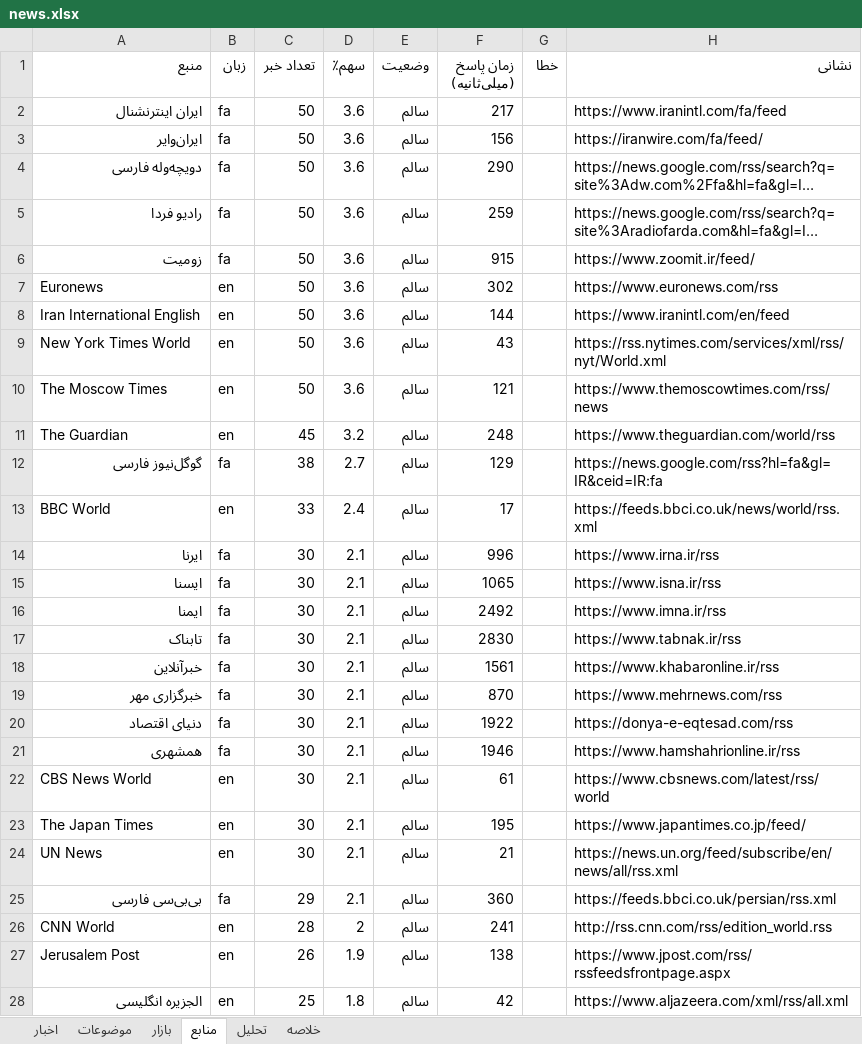
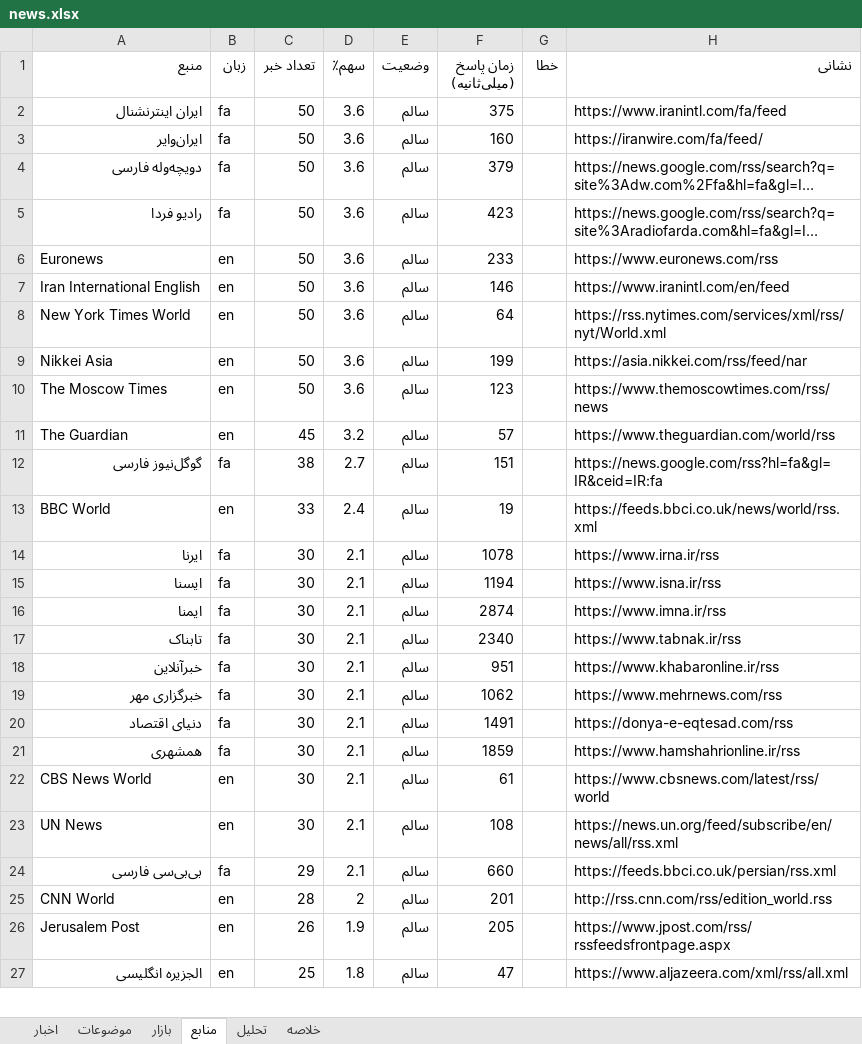
Before and after one commit to legolasoriginall/news-radar, an Excel workbook: news.xlsx, sheet منابع, drawn as a sheet; only a part is shown; long unchanged cells end in …; values as stored, in another font and other column widths than the file's, no borders; removed rows and columns are numbered as before the commit, all else as after; the diff covers the shown part only; the diff names each change by its address in the sheet, - before the commit and + after, or states it on an @@ line.

```diff
--- a/news.xlsx (sheet منابع)
+++ b/news.xlsx (sheet منابع)
-F2 (زمان پاسخ (میلی‌ثانیه)): 217
+F2 (زمان پاسخ (میلی‌ثانیه)): 375
-F3 (زمان پاسخ (میلی‌ثانیه)): 156
+F3 (زمان پاسخ (میلی‌ثانیه)): 160
-F4 (زمان پاسخ (میلی‌ثانیه)): 290
+F4 (زمان پاسخ (میلی‌ثانیه)): 379
-F5 (زمان پاسخ (میلی‌ثانیه)): 259
+F5 (زمان پاسخ (میلی‌ثانیه)): 423
-row 6: زومیت | fa | 50 | 3.6 | سالم | 915 |  | https://www.zoomit.ir/feed/
-F6 (زمان پاسخ (میلی‌ثانیه)): 302
+F6 (زمان پاسخ (میلی‌ثانیه)): 233
-F7 (زمان پاسخ (میلی‌ثانیه)): 144
+F7 (زمان پاسخ (میلی‌ثانیه)): 146
-F8 (زمان پاسخ (میلی‌ثانیه)): 43
+F8 (زمان پاسخ (میلی‌ثانیه)): 64
+row 9: Nikkei Asia | en | 50 | 3.6 | سالم | 199 |  | https://asia.nikkei.com/rss/feed/nar
-F10 (زمان پاسخ (میلی‌ثانیه)): 121
+F10 (زمان پاسخ (میلی‌ثانیه)): 123
-F11 (زمان پاسخ (میلی‌ثانیه)): 248
+F11 (زمان پاسخ (میلی‌ثانیه)): 57
-F12 (زمان پاسخ (میلی‌ثانیه)): 129
+F12 (زمان پاسخ (میلی‌ثانیه)): 151
-F13 (زمان پاسخ (میلی‌ثانیه)): 17
+F13 (زمان پاسخ (میلی‌ثانیه)): 19
-F14 (زمان پاسخ (میلی‌ثانیه)): 996
+F14 (زمان پاسخ (میلی‌ثانیه)): 1078
-F15 (زمان پاسخ (میلی‌ثانیه)): 1065
+F15 (زمان پاسخ (میلی‌ثانیه)): 1194
-F16 (زمان پاسخ (میلی‌ثانیه)): 2492
+F16 (زمان پاسخ (میلی‌ثانیه)): 2874
-F17 (زمان پاسخ (میلی‌ثانیه)): 2830
+F17 (زمان پاسخ (میلی‌ثانیه)): 2340
-F18 (زمان پاسخ (میلی‌ثانیه)): 1561
+F18 (زمان پاسخ (میلی‌ثانیه)): 951
-F19 (زمان پاسخ (میلی‌ثانیه)): 870
+F19 (زمان پاسخ (میلی‌ثانیه)): 1062
-F20 (زمان پاسخ (میلی‌ثانیه)): 1922
+F20 (زمان پاسخ (میلی‌ثانیه)): 1491
-F21 (زمان پاسخ (میلی‌ثانیه)): 1946
+F21 (زمان پاسخ (میلی‌ثانیه)): 1859
-row 23: The Japan Times | en | 30 | 2.1 | سالم | 195 |  | https://www.japantimes.co.jp/feed/
-F23 (زمان پاسخ (میلی‌ثانیه)): 21
+F23 (زمان پاسخ (میلی‌ثانیه)): 108
-F24 (زمان پاسخ (میلی‌ثانیه)): 360
+F24 (زمان پاسخ (میلی‌ثانیه)): 660
-F25 (زمان پاسخ (میلی‌ثانیه)): 241
+F25 (زمان پاسخ (میلی‌ثانیه)): 201
-F26 (زمان پاسخ (میلی‌ثانیه)): 138
+F26 (زمان پاسخ (میلی‌ثانیه)): 205
-F27 (زمان پاسخ (میلی‌ثانیه)): 42
+F27 (زمان پاسخ (میلی‌ثانیه)): 47
```
Also changed, not shown: 5 added rows, 4 removed rows and 27 edited cells elsewhere in this sheet, sheet اخبار, sheet موضوعات, sheet تحلیل, sheet خلاصه, sheet بازار, 6 other files.
